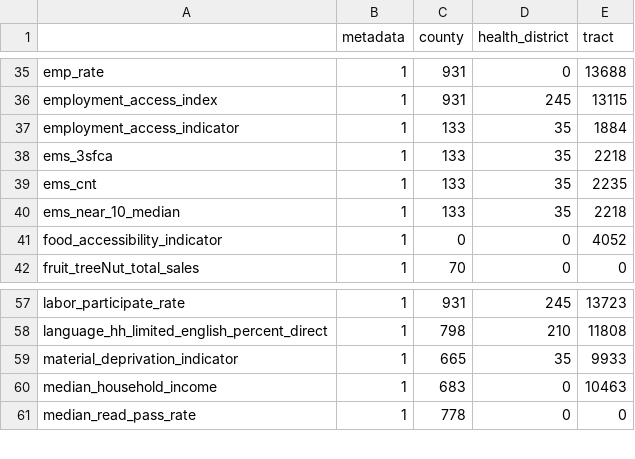
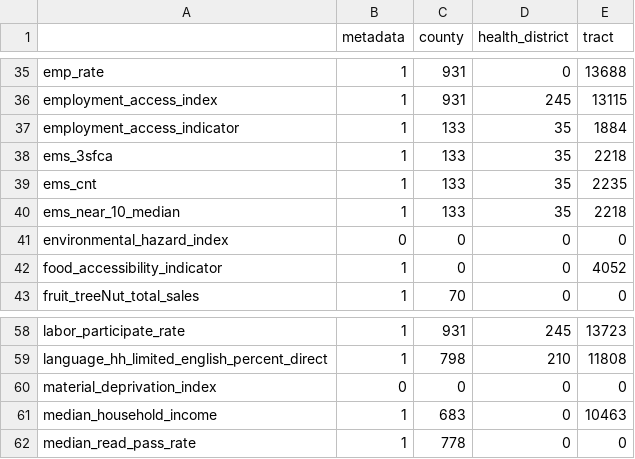
Before and after one commit to uva-bi-sdad/vdh_rural_health_site, a CSV file: docs/data/coverage.csv, drawn as a sheet; only a part is shown, gaps mark what is left out.

```diff
--- a/docs/data/coverage.csv
+++ b/docs/data/coverage.csv
@@ -40,2 +40,3 @@
 "ems_near_10_median",1,133,35,2218
+"environmental_hazard_index",0,0,0,0
 "food_accessibility_indicator",1,0,0,4052
@@ -58,3 +59,3 @@
 "language_hh_limited_english_percent_direct",1,798,210,11808
-"material_deprivation_indicator",1,665,35,9933
+"material_deprivation_index",0,0,0,0
 "median_household_income",1,683,0,10463
```
Also changed, not shown: 11 other files.
